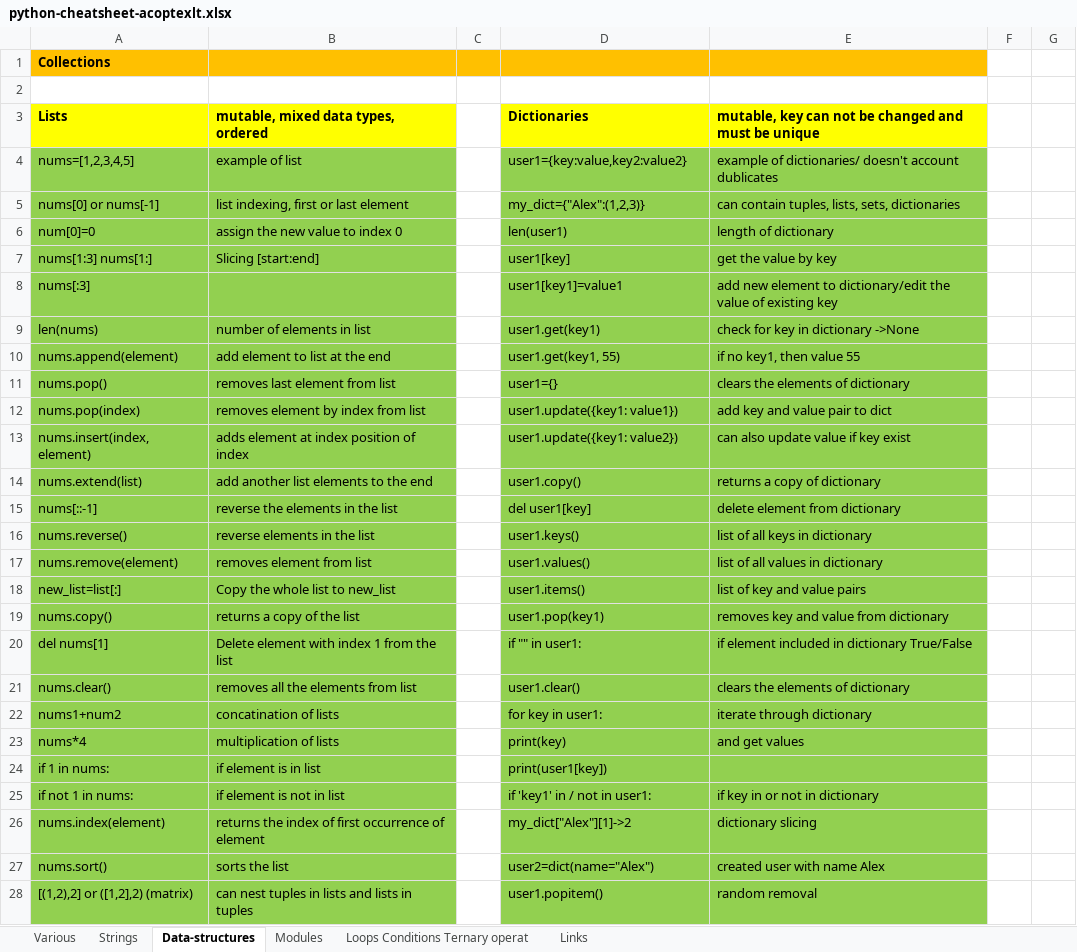
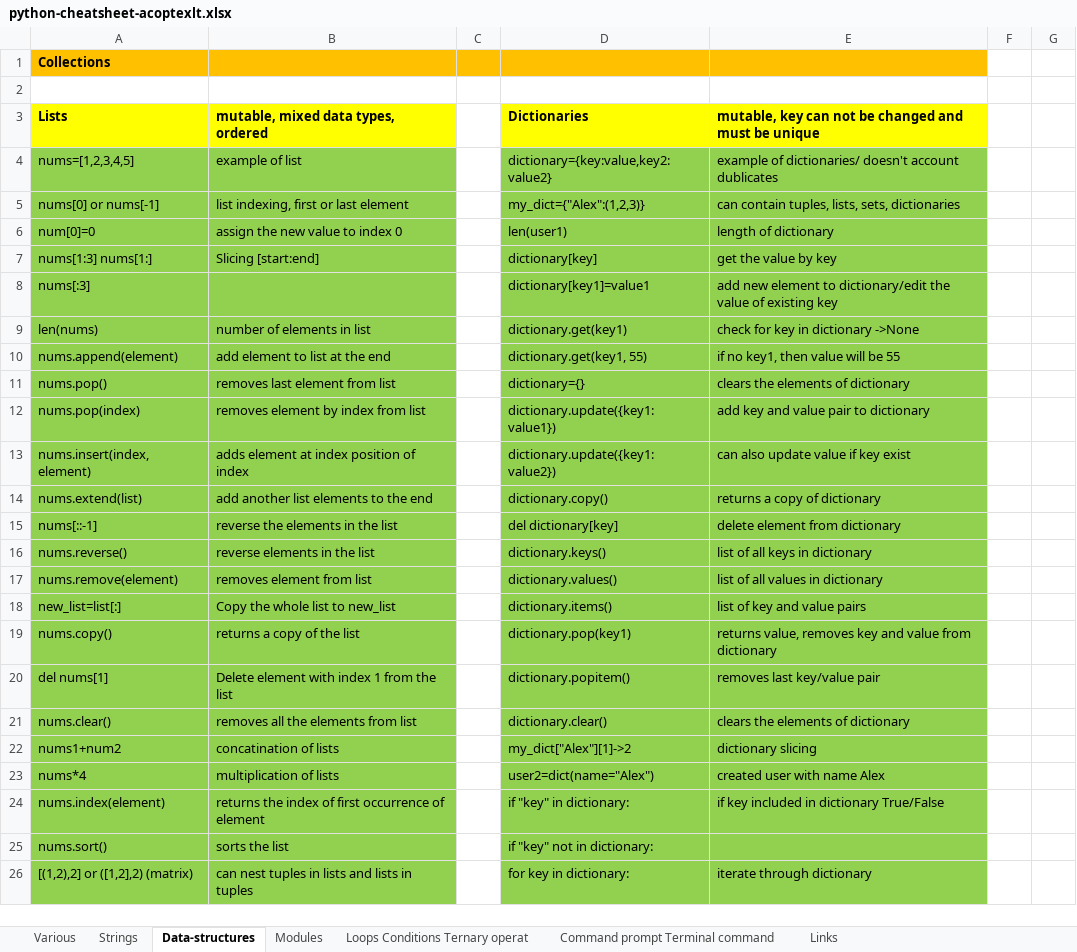
Before and after one commit to AleksandrCuchriajev/PythonStepByStep, an Excel workbook: python-cheatsheet-acoptexlt.xlsx, sheet Data-structures, drawn as a sheet; only a part is shown; values as stored, in another font and other column widths than the file's, no borders; removed rows and columns are numbered as before the commit, all else as after; the diff covers the shown part only; the diff names each change by its address in the sheet, - before the commit and + after, or states it on an @@ line.

Commit message:
Cheat sheet version 1.6 by acoptex.lt

```diff
--- a/python-cheatsheet-acoptexlt.xlsx (sheet Data-structures)
+++ b/python-cheatsheet-acoptexlt.xlsx (sheet Data-structures)
+sheet tab: Command prompt Terminal command
-D4 (Dictionaries): user1={key:value,key2:value2}
+D4 (Dictionaries): dictionary={key:value,key2:value2}
-D7 (Dictionaries): user1[key]
+D7 (Dictionaries): dictionary[key]
-D8 (Dictionaries): user1[key1]=value1
+D8 (Dictionaries): dictionary[key1]=value1
-D9 (Dictionaries): user1.get(key1)
+D9 (Dictionaries): dictionary.get(key1)
-D10 (Dictionaries): user1.get(key1, 55)
+D10 (Dictionaries): dictionary.get(key1, 55)
-E10: if no key1, then value 55
+E10: if no key1, then value will be 55
-D11 (Dictionaries): user1={}
+D11 (Dictionaries): dictionary={}
-D12 (Dictionaries): user1.update({key1: value1})
+D12 (Dictionaries): dictionary.update({key1: value1})
-E12: add key and value pair to dict
+E12: add key and value pair to dictionary
-D13 (Dictionaries): user1.update({key1: value2})
+D13 (Dictionaries): dictionary.update({key1: value2})
-D14 (Dictionaries): user1.copy()
+D14 (Dictionaries): dictionary.copy()
-D15 (Dictionaries): del user1[key]
+D15 (Dictionaries): del dictionary[key]
-D16 (Dictionaries): user1.keys()
+D16 (Dictionaries): dictionary.keys()
-D17 (Dictionaries): user1.values()
+D17 (Dictionaries): dictionary.values()
-D18 (Dictionaries): user1.items()
+D18 (Dictionaries): dictionary.items()
-D19 (Dictionaries): user1.pop(key1)
+D19 (Dictionaries): dictionary.pop(key1)
-E19: removes key and value from dictionary
+E19: returns value, removes key and value from dictionary
-D20 (Dictionaries): if "" in user1:
+D20 (Dictionaries): dictionary.popitem()
-E20: if element included in dictionary True/False
+E20: removes last key/value pair
-D21 (Dictionaries): user1.clear()
+D21 (Dictionaries): dictionary.clear()
-D22 (Dictionaries): for key in user1:
+D22 (Dictionaries): my_dict["Alex"][1]->2
-E22: iterate through dictionary
+E22: dictionary slicing
-D23 (Dictionaries): print(key)
+D23 (Dictionaries): user2=dict(name="Alex")
-E23: and get values
+E23: created user with name Alex
-row 24: if 1 in nums: | if element is in list |  | print(user1[key])
-row 25: if not 1 in nums: | if element is not in list |  | if 'key1' in / not in user1: | if key in or not in dictionary
-D24 (Dictionaries): my_dict["Alex"][1]->2
+D24 (Dictionaries): if "key" in dictionary:
-E24: dictionary slicing
+E24: if key included in dictionary True/False
-D25 (Dictionaries): user2=dict(name="Alex")
+D25 (Dictionaries): if "key" not in dictionary:
-E25: created user with name Alex
+E25: (empty)
-D26 (Dictionaries): user1.popitem()
+D26 (Dictionaries): for key in dictionary:
-E26: random removal
+E26: iterate through dictionary
```
Also changed, not shown: 7 added rows, 1 removed row, 11 edited cells and cell formats elsewhere in this sheet, sheet Various, sheet Links, sheet Modules, sheet Loops Conditions Ternary operat.
